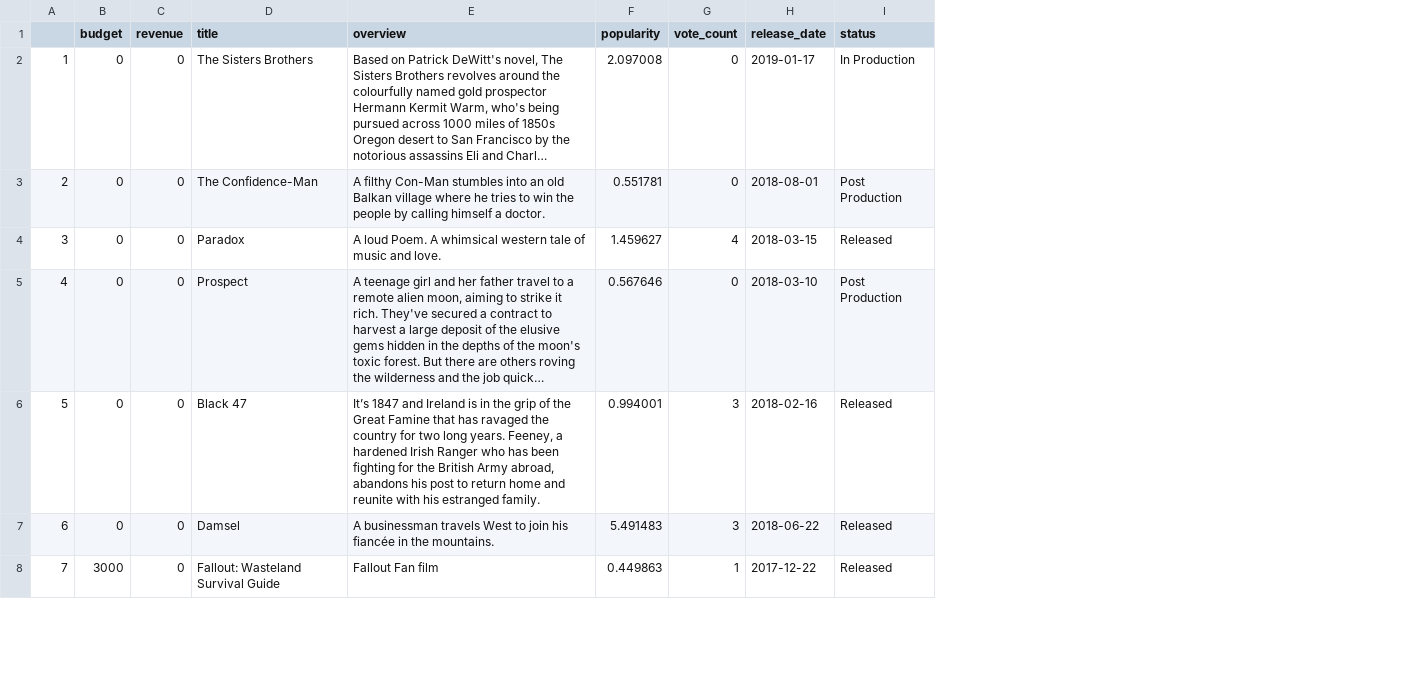
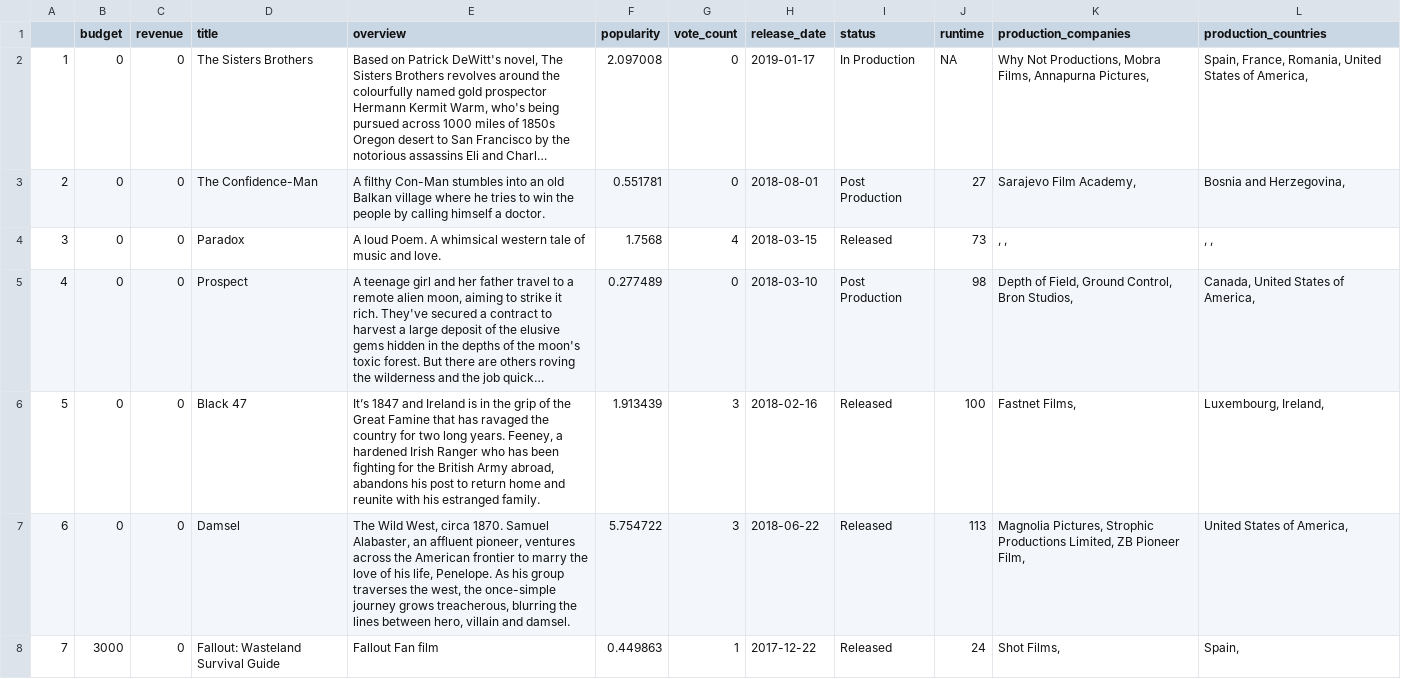
Before and after one commit to kcc343/Collabatory, a CSV file: files/Western_df.csv, drawn as a sheet; only a part is shown; long unchanged cells end in …; the diff covers the shown part only; the diff names each change by its address in the sheet, - before the commit and + after, or states it on an @@ line.

Commit message:
now has production companies and countries and runtime

```diff
--- a/files/Western_df.csv
+++ b/files/Western_df.csv
+column J (runtime), rows 2-8: NA | 27 | 73 | 98 | 100 | 113 | 24
+column K (production_companies), rows 2-8: Why Not Productions, Mobra Films, Annapurna Pictures, | Sarajevo Film Academy, | , , | Depth of Field, Ground Control, Bron Studios, | Fastnet Films, | Magnolia Pictures, Strophic Productions Limited, ZB Pioneer Film, | Shot Films,
+column L (production_countries), rows 2-8: Spain, France, Romania, United States of America, | Bosnia and Herzegovina, | , , | Canada, United States of America, | Luxembourg, Ireland, | United States of America, | Spain,
-F4 (popularity): 1.459627
+F4 (popularity): 1.7568
-F5 (popularity): 0.567646
+F5 (popularity): 0.277489
-F6 (popularity): 0.994001
+F6 (popularity): 1.913439
-E7 (overview): A businessman travels West to join his fiancée in the mountains.
+E7 (overview): The Wild West, circa 1870. Samuel Alabaster, an affluent pioneer, ventures across the American frontier to marry the love of his life, Penelope. As his group traverses the west, the once-simple journey grows treacherous, blurring the lines between hero, villain and damsel.
-F7 (popularity): 5.491483
+F7 (popularity): 5.754722
```
Also changed, not shown: 49 edited cells elsewhere in this file, files/TV Movie_df.csv, 17 other files.
